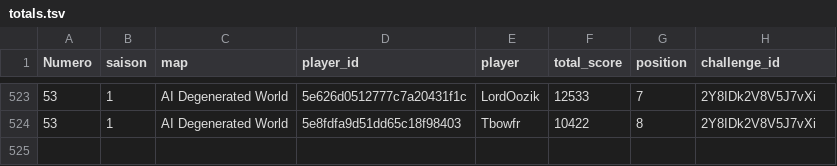
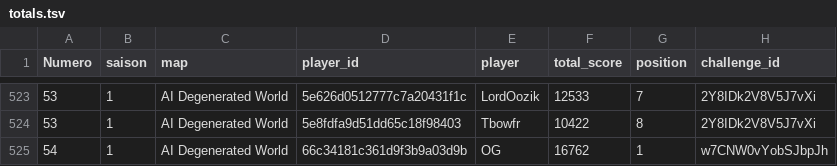
Before and after one commit to ComteUnderscoreL/geostats, a TSV file: data/totals.tsv, drawn as a sheet; only a part is shown, gaps mark what is left out; the diff names each change by its address in the sheet, - before the commit and + after, or states it on an @@ line.

```diff
--- a/data/totals.tsv
+++ b/data/totals.tsv
+row 525: 54 | 1 | AI Degenerated World | 66c34181c361d9f3b9a03d9b | OG | 16762 | 1 | w7CNW0vYobSJbpJh
```
Also changed, not shown: data/rounds.tsv.
